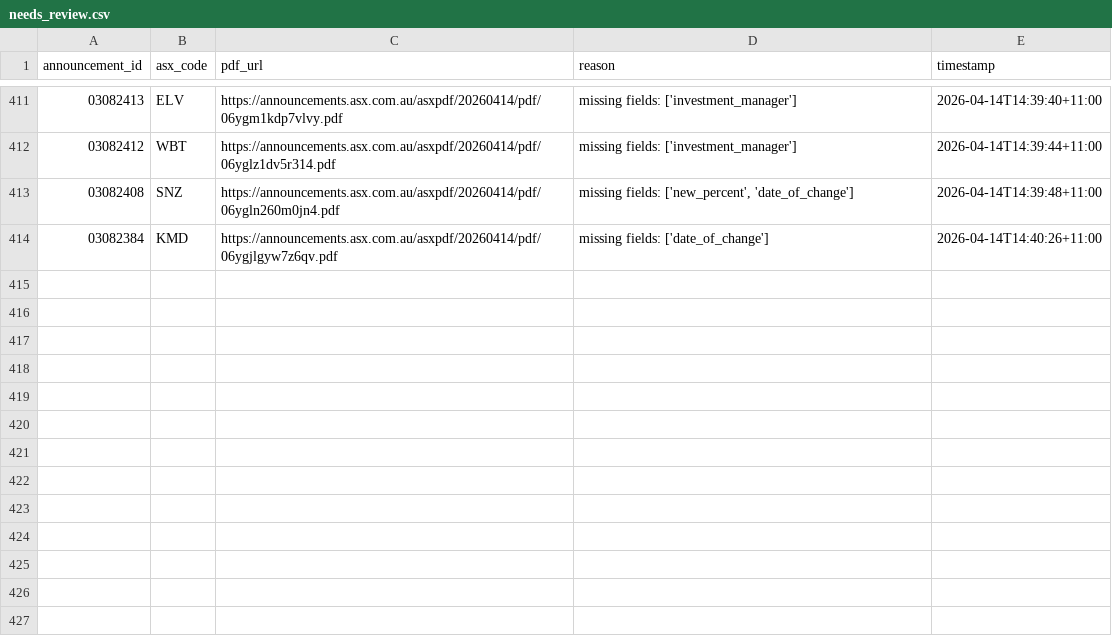
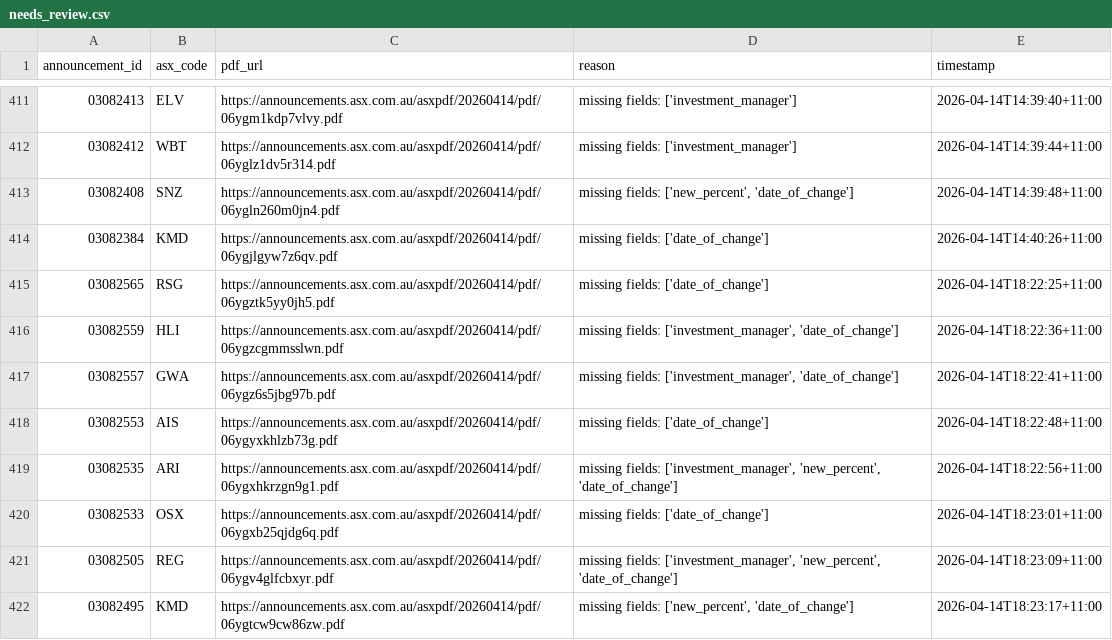
Before and after one commit to duriandaniel/substantials-vibe1, a CSV file: needs_review.csv, drawn as a sheet; only a part is shown, gaps mark what is left out.

```diff
--- a/needs_review.csv
+++ b/needs_review.csv
@@ -414 +414,9 @@ announcement_id,asx_code,pdf_url,reason,timestamp
 03082384,KMD,https://announcements.asx.com.au/asxpdf/20260414/pdf/06ygjlgyw7z6qv.pdf,missing fields: ['date_of_change'],2026-04-14T14:40:26+11:00
+03082565,RSG,https://announcements.asx.com.au/asxpdf/20260414/pdf/06ygztk5yy0jh5.pdf,missing fields: ['date_of_change'],2026-04-14T18:22:25+11:00
+03082559,HLI,https://announcements.asx.com.au/asxpdf/20260414/pdf/06ygzcgmmsslwn.pdf,"missing fields: ['investment_manager', 'date_of_change']",2026-04-14T18:22:36+11:00
+03082557,GWA,https://announcements.asx.com.au/asxpdf/20260414/pdf/06ygz6s5jbg97b.pdf,"missing fields: ['investment_manager', 'date_of_change']",2026-04-14T18:22:41+11:00
+03082553,AIS,https://announcements.asx.com.au/asxpdf/20260414/pdf/06ygyxkhlzb73g.pdf,missing fields: ['date_of_change'],2026-04-14T18:22:48+11:00
+03082535,ARI,https://announcements.asx.com.au/asxpdf/20260414/pdf/06ygxhkrzgn9g1.pdf,"missing fields: ['investment_manager', 'new_percent', 'date_of_change']",2026-04-14T18:22:56+11:00
+03082533,OSX,https://announcements.asx.com.au/asxpdf/20260414/pdf/06ygxb25qjdg6q.pdf,missing fields: ['date_of_change'],2026-04-14T18:23:01+11:00
+03082505,REG,https://announcements.asx.com.au/asxpdf/20260414/pdf/06ygv4glfcbxyr.pdf,"missing fields: ['investment_manager', 'new_percent', 'date_of_change']",2026-04-14T18:23:09+11:00
+03082495,KMD,https://announcements.asx.com.au/asxpdf/20260414/pdf/06ygtcw9cw86zw.pdf,"missing fields: ['new_percent', 'date_of_change']",2026-04-14T18:23:17+11:00
```
Also changed, not shown: output.csv, 1 other file.
